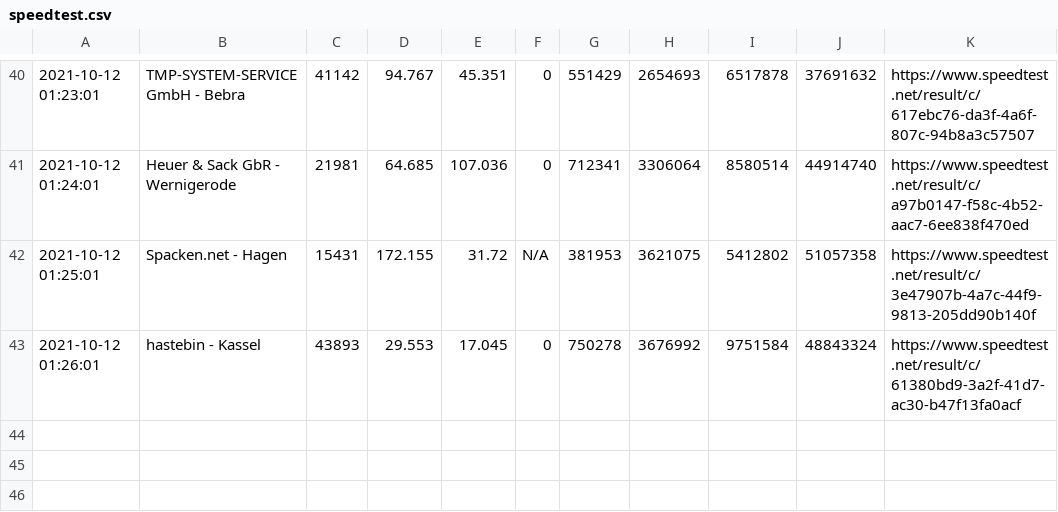
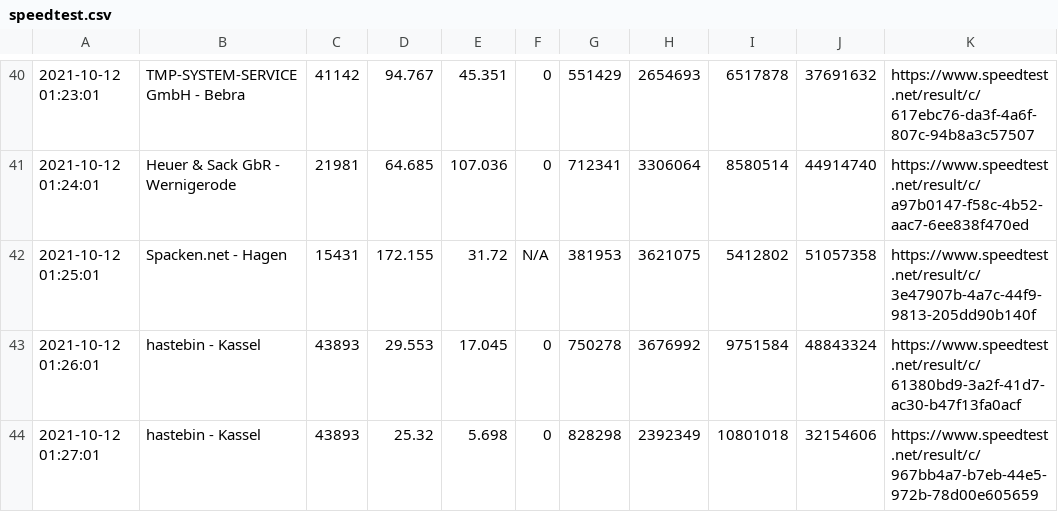
Before and after one commit to johannesbrandenburger/speedtestWG, a CSV file: speedtest.csv, drawn as a sheet; only a part is shown, gaps mark what is left out.

Commit message:
update data

```diff
--- a/speedtest.csv
+++ b/speedtest.csv
@@ -43 +43,2 @@
 "2021-10-12 01:26:01","hastebin - Kassel","43893","29.553","17.045","0","750278","3676992","9751584","48843324","https://www.speedtest.net/result/c/61380bd9-3a2f-41d7-ac30-b47f13fa0acf"
+"2021-10-12 01:27:01","hastebin - Kassel","43893","25.32","5.698","0","828298","2392349","10801018","32154606","https://www.speedtest.net/result/c/967bb4a7-b7eb-44e5-972b-78d00e605659"
```
